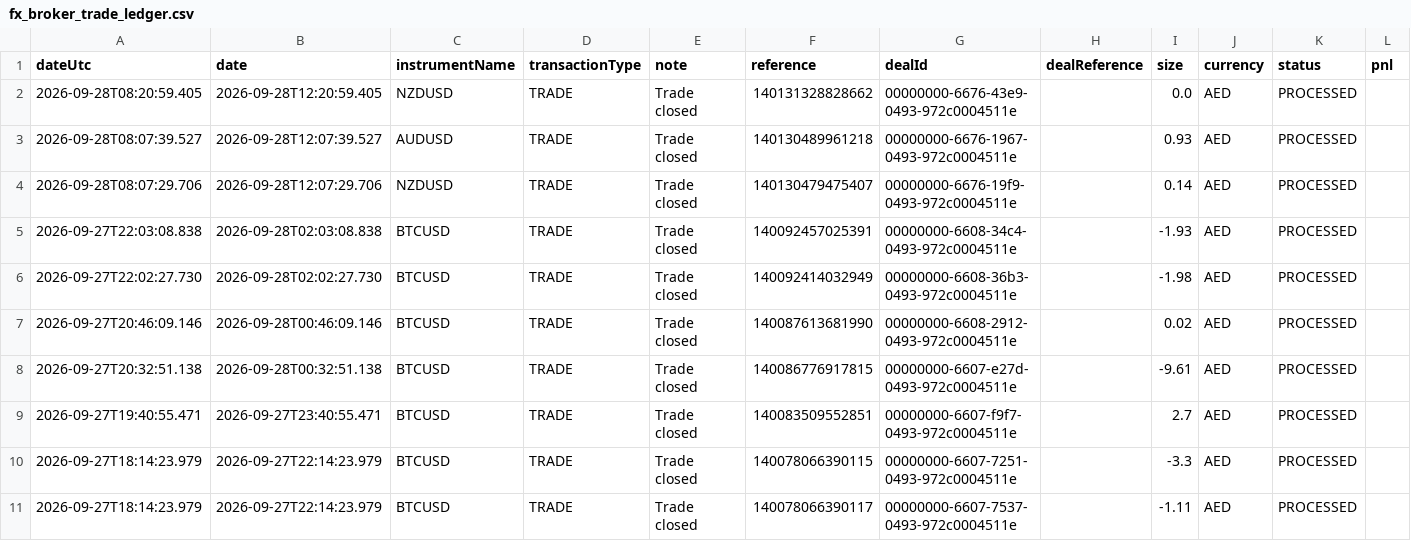
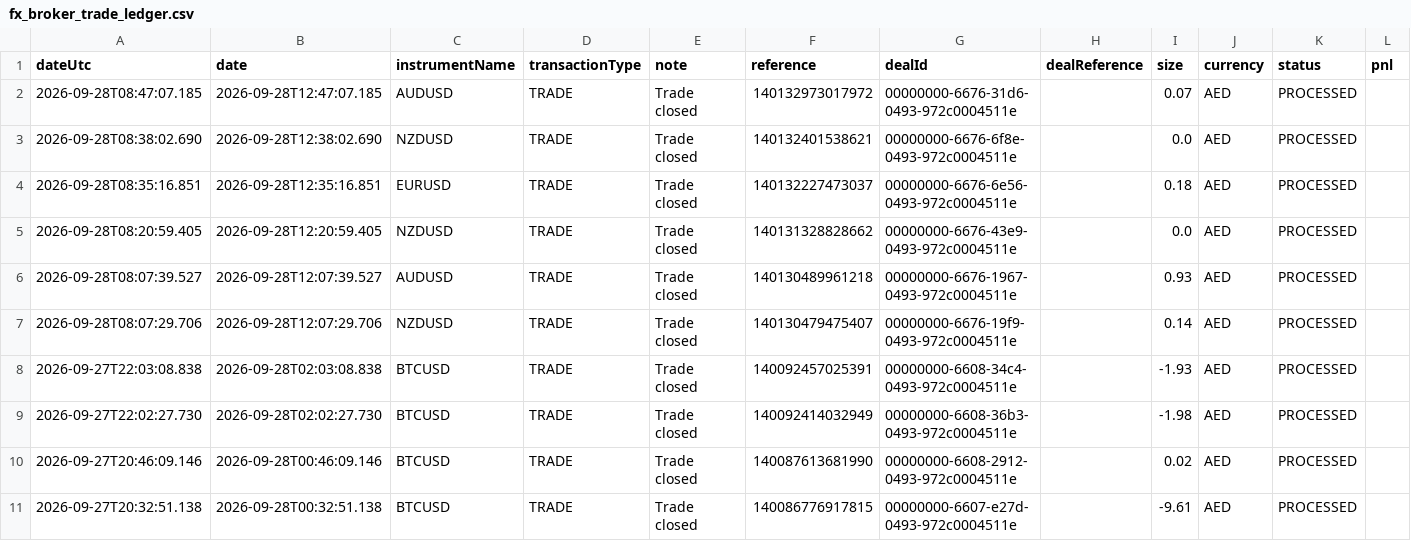
Before and after one commit to alameenahmed318-bit/capital.com-metal-trading-bot, a CSV file: fx_broker_trade_ledger.csv, drawn as a sheet; only a part is shown; the shorter side is filled out with more unchanged rows; rows hold the shown columns only; the diff names each change by its address in the sheet, - before the commit and + after, or states it on an @@ line.

```diff
--- a/fx_broker_trade_ledger.csv
+++ b/fx_broker_trade_ledger.csv
+row 2: 2026-09-28T08:47:07.185 | 2026-09-28T12:47:07.185 | AUDUSD | TRADE | Trade closed | 140132973017972 | 00000000-6676-31d6-0493-972c0004511e |  | 0.07 | AED | PROCESSED
+row 3: 2026-09-28T08:38:02.690 | 2026-09-28T12:38:02.690 | NZDUSD | TRADE | Trade closed | 140132401538621 | 00000000-6676-6f8e-0493-972c0004511e |  | 0.0 | AED | PROCESSED
+row 4: 2026-09-28T08:35:16.851 | 2026-09-28T12:35:16.851 | EURUSD | TRADE | Trade closed | 140132227473037 | 00000000-6676-6e56-0493-972c0004511e |  | 0.18 | AED | PROCESSED
```
Also changed, not shown: 9 other files.
